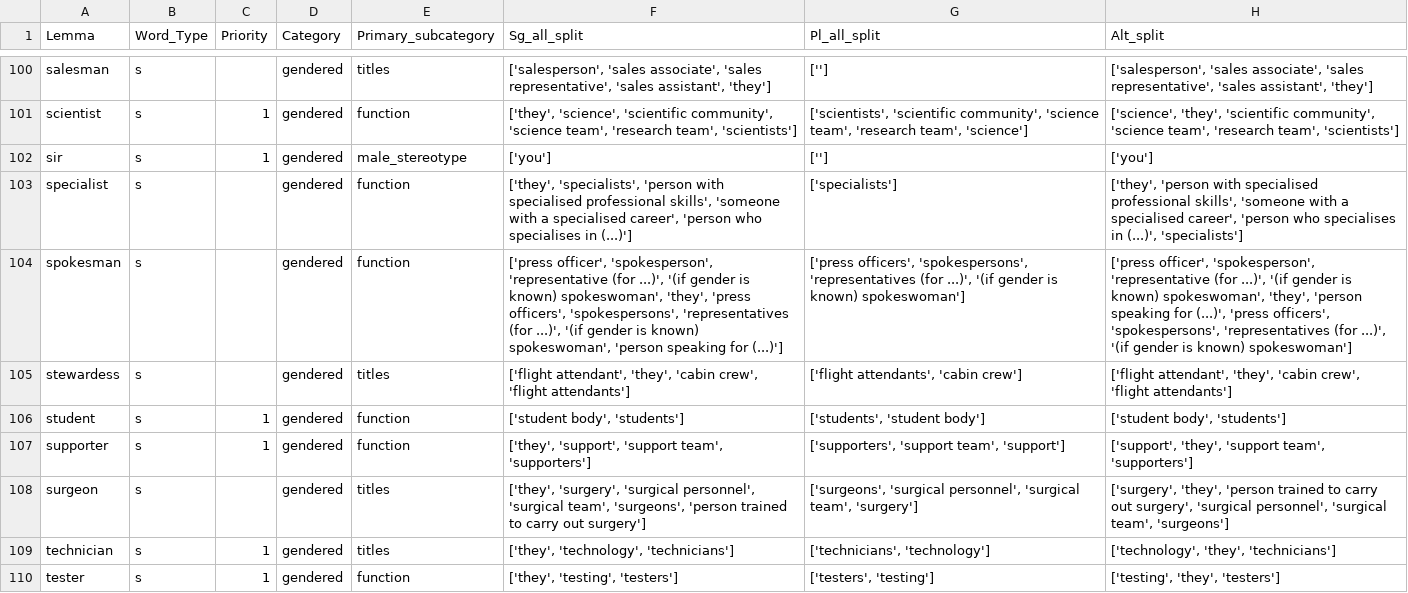
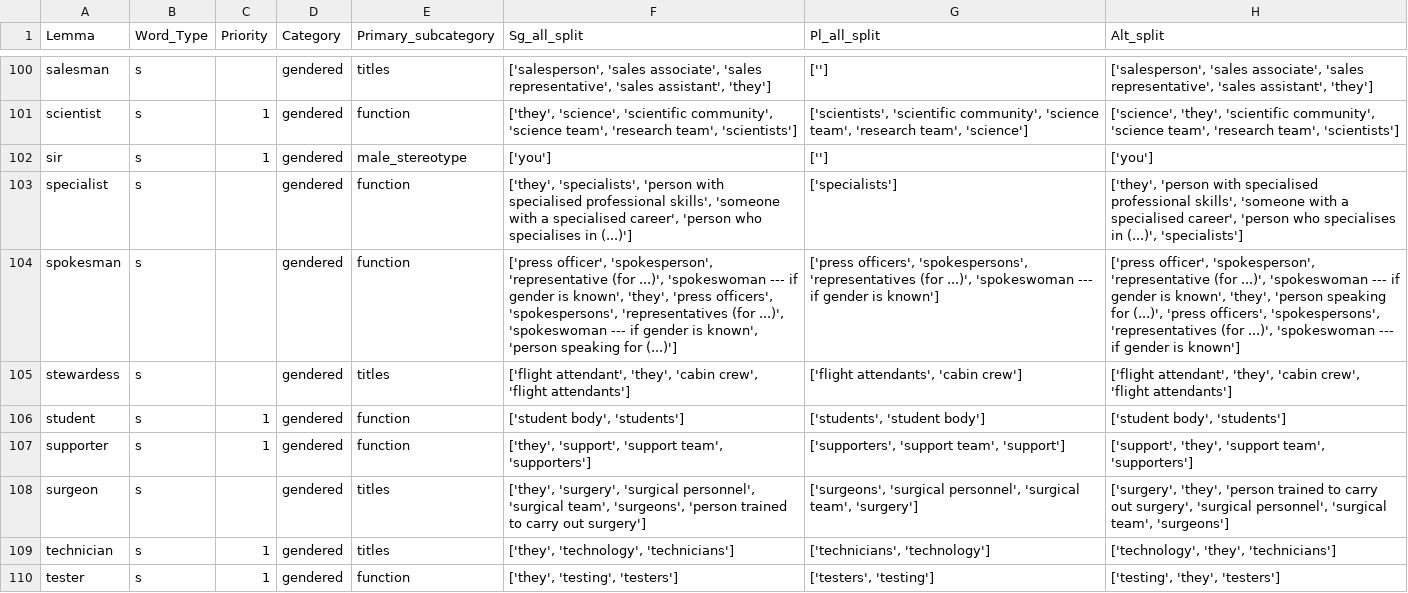
Before and after one commit to witty-works/nlp_api, a CSV file: training_data/en-GB/gendered_noun_words.csv, drawn as a sheet; only a part is shown, gaps mark what is left out; the diff names each change by its address in the sheet, - before the commit and + after, or states it on an @@ line.

```diff
--- a/training_data/en-GB/gendered_noun_words.csv
+++ b/training_data/en-GB/gendered_noun_words.csv
-F104 (Sg_all_split): …(for ...)', '(if gender is known) spokeswoman', 'they', 'press officers', 'spokespersons', 'representatives (for ...)', '(if gender is known) spokeswoman', 'person speaking…
+F104 (Sg_all_split): …(for ...)', 'spokeswoman --- if gender is known', 'they', 'press officers', 'spokespersons', 'representatives (for ...)', 'spokeswoman --- if gender is known', 'person speaking…
-G104 (Pl_all_split): …(for ...)', '(if gender is known) spokeswoman']
+G104 (Pl_all_split): …(for ...)', 'spokeswoman --- if gender is known']
-H104 (Alt_split): …(for ...)', '(if gender is known) spokeswoman', 'they', 'person speaking for (...)', 'press officers', 'spokespersons', 'representatives (for ...)', '(if gender is known) spokeswoman']
+H104 (Alt_split): …(for ...)', 'spokeswoman --- if gender is known', 'they', 'person speaking for (...)', 'press officers', 'spokespersons', 'representatives (for ...)', 'spokeswoman --- if gender is known']
```
Also changed, not shown: training_data/en-US/gendered_noun_words.csv, 37 other files.
